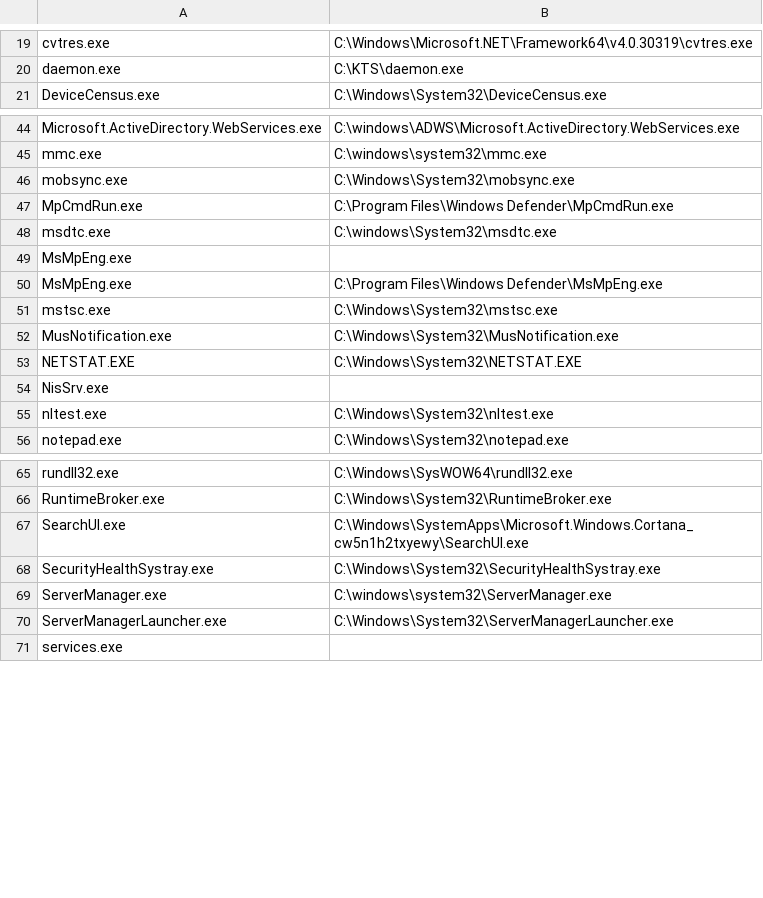
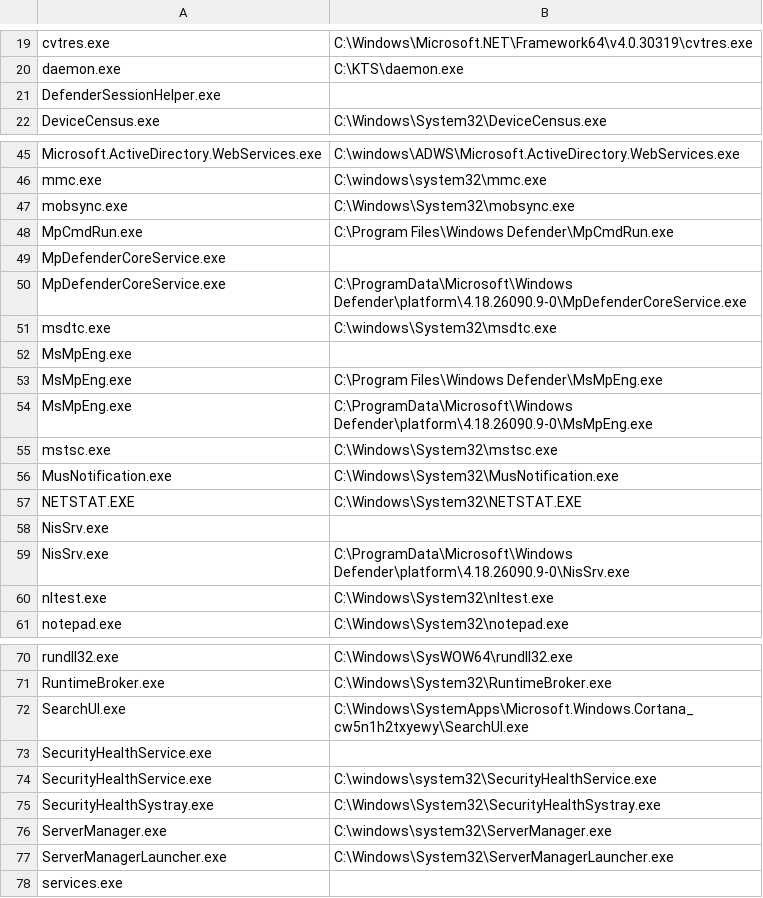
Before and after one commit to AlphaCDTBlue/WinnyFtLock, a CSV file: checker/baseline-processes.csv, drawn as a sheet; only a part is shown, gaps mark what is left out.

```diff
--- a/checker/baseline-processes.csv
+++ b/checker/baseline-processes.csv
@@ -20,2 +20,3 @@ cvtres.exe,C:\Windows\Microsoft.NET\Framework64\v4.0.30319\cvtres.exe
 daemon.exe,C:\KTS\daemon.exe
+DefenderSessionHelper.exe,
 DeviceCensus.exe,C:\Windows\System32\DeviceCensus.exe
@@ -47,2 +48,4 @@ mobsync.exe,C:\Windows\System32\mobsync.exe
 MpCmdRun.exe,C:\Program Files\Windows Defender\MpCmdRun.exe
+MpDefenderCoreService.exe,
+MpDefenderCoreService.exe,C:\ProgramData\Microsoft\Windows Defender\platform\4.18.26090.9-0\MpDefenderCoreService.exe
 msdtc.exe,C:\windows\System32\msdtc.exe
@@ -50,2 +53,3 @@ MsMpEng.exe,
 MsMpEng.exe,C:\Program Files\Windows Defender\MsMpEng.exe
+MsMpEng.exe,C:\ProgramData\Microsoft\Windows Defender\platform\4.18.26090.9-0\MsMpEng.exe
 mstsc.exe,C:\Windows\System32\mstsc.exe
@@ -54,2 +58,3 @@ NETSTAT.EXE,C:\Windows\System32\NETSTAT.EXE
 NisSrv.exe,
+NisSrv.exe,C:\ProgramData\Microsoft\Windows Defender\platform\4.18.26090.9-0\NisSrv.exe
 nltest.exe,C:\Windows\System32\nltest.exe
@@ -67,2 +72,4 @@ RuntimeBroker.exe,C:\Windows\System32\RuntimeBroker.exe
 SearchUI.exe,C:\Windows\SystemApps\Microsoft.Windows.Cortana_cw5n1h2txyewy\SearchUI.exe
+SecurityHealthService.exe,
+SecurityHealthService.exe,C:\windows\system32\SecurityHealthService.exe
 SecurityHealthSystray.exe,C:\Windows\System32\SecurityHealthSystray.exe
```
Also changed, not shown: checker/baseline-services.csv, 2 other files.
